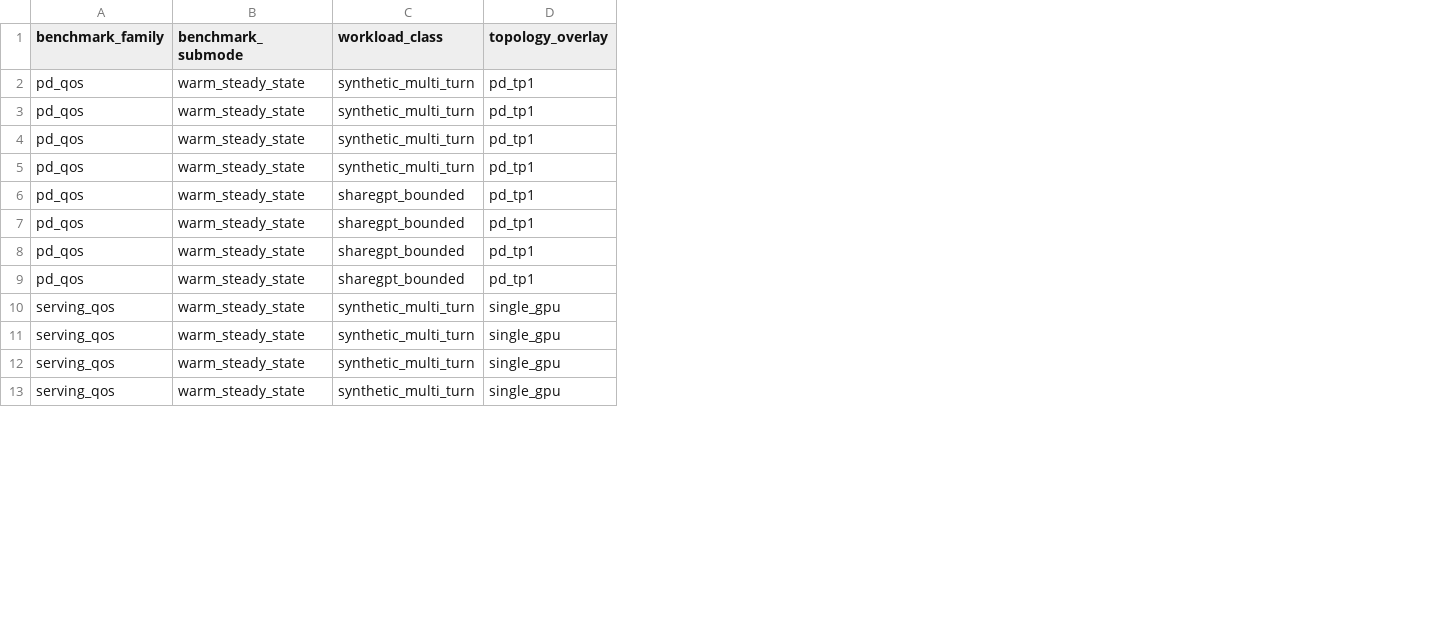
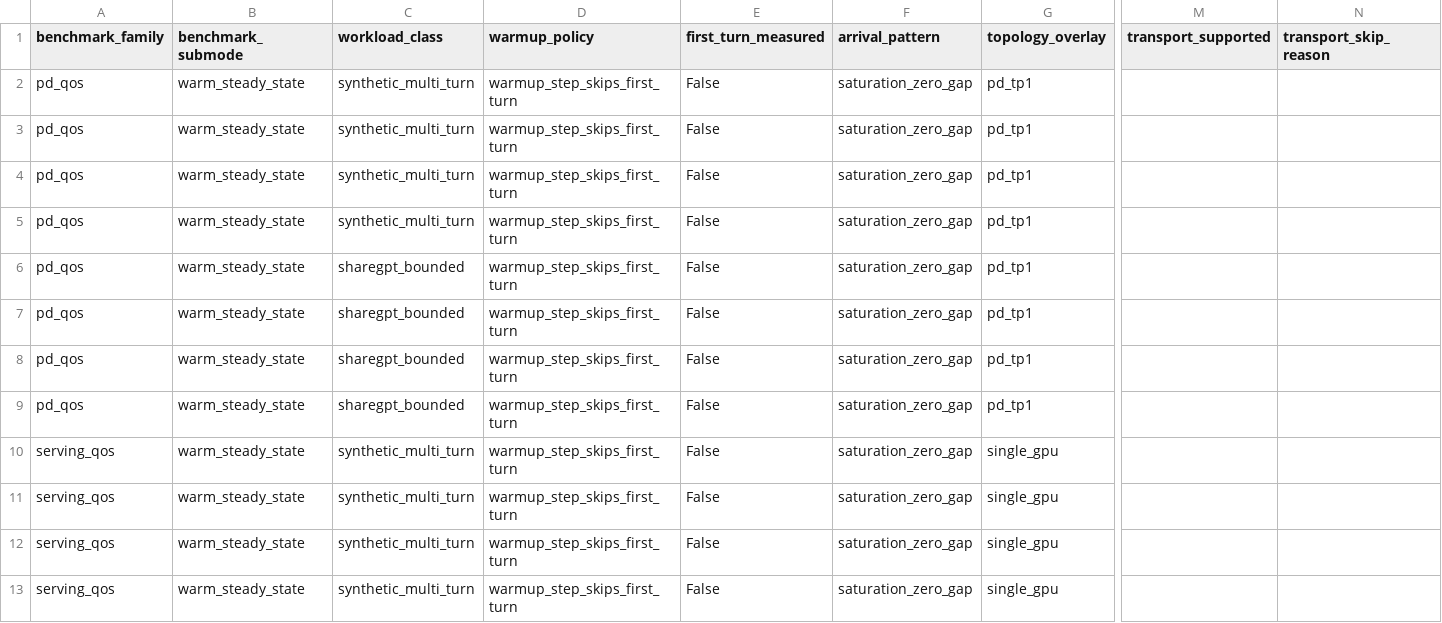
Before and after one commit to Venkat2811/vllm.rs, a CSV file: artifacts/h100_quickpass_20260403_req10/reports/benchmarks/per_model_side_by_side.csv, drawn as a sheet; only a part is shown, gaps mark what is left out; the diff names each change by its address in the sheet, - before the commit and + after, or states it on an @@ line.

Commit message:
feat: harden pd transport skips and tabulate reports

```diff
--- a/artifacts/h100_quickpass_20260403_req10/reports/benchmarks/per_model_side_by_side.csv
+++ b/artifacts/h100_quickpass_20260403_req10/reports/benchmarks/per_model_side_by_side.csv
+column D (warmup_policy), rows 2-13: all warmup_step_skips_first_turn
+column E (first_turn_measured), rows 2-13: all False
+column F (arrival_pattern), rows 2-13: all saturation_zero_gap
+column M (transport_supported), empty
+column N (transport_skip_reason), empty
```
Also changed, not shown: artifacts/h100_quickpass_20260403_req10/reports/benchmarks/current_findings.csv, artifacts/h100_quickpass_20260403_req10/reports/benchmarks/rollup_run_index.csv, 10 other files.
